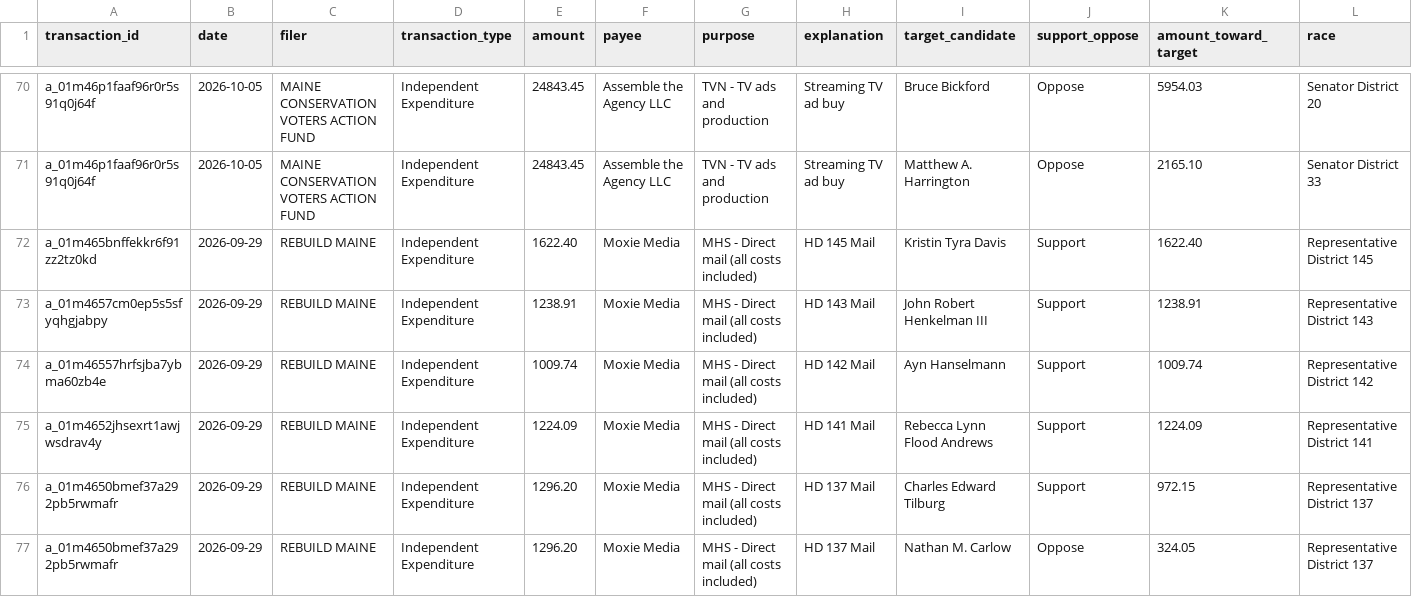
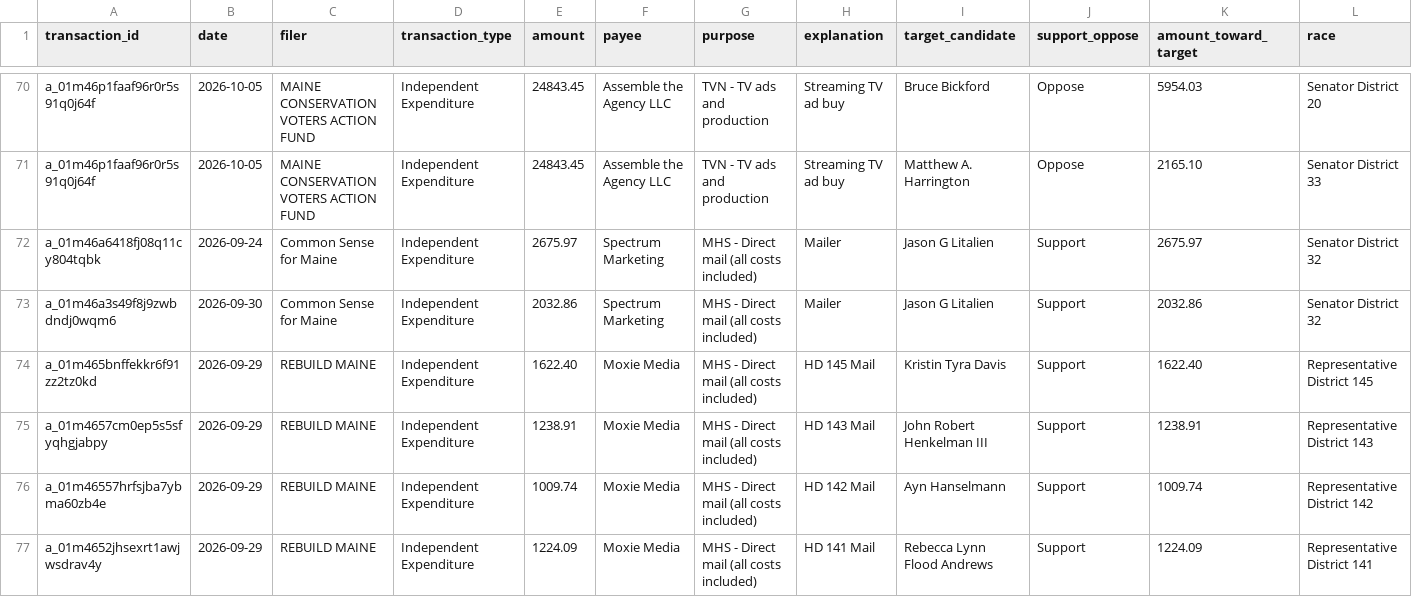
Before and after one commit to wsfp/maine-ie-tracker, a CSV file: ie_tracker.csv, drawn as a sheet; only a part is shown, gaps mark what is left out; the shorter side is filled out with more unchanged rows; rows hold the shown columns only; the diff names each change by its address in the sheet, - before the commit and + after, or states it on an @@ line.

```diff
--- a/ie_tracker.csv
+++ b/ie_tracker.csv
+row 72: a_01m46a6418fj08q11cy804tqbk | 2026-09-24 | Common Sense for Maine | Independent Expenditure | 2675.97 | Spectrum Marketing | MHS - Direct mail (all costs included) | Mailer | Jason G Litalien | Support | 2675.97 | Senator District 32
+row 73: a_01m46a3s49f8j9zwbdndj0wqm6 | 2026-09-30 | Common Sense for Maine | Independent Expenditure | 2032.86 | Spectrum Marketing | MHS - Direct mail (all costs included) | Mailer | Jason G Litalien | Support | 2032.86 | Senator District 32
```
